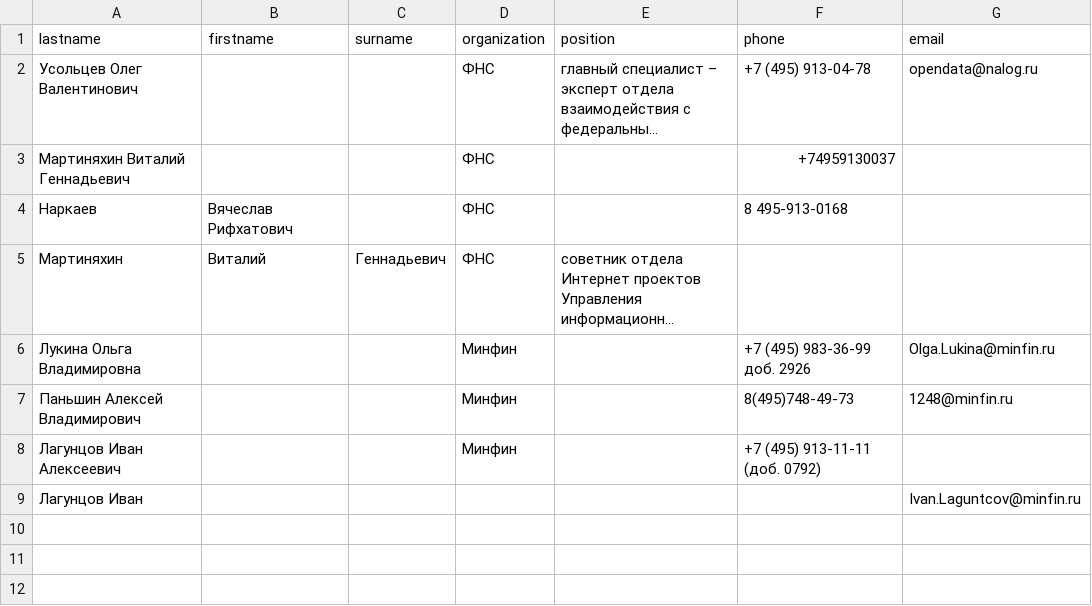
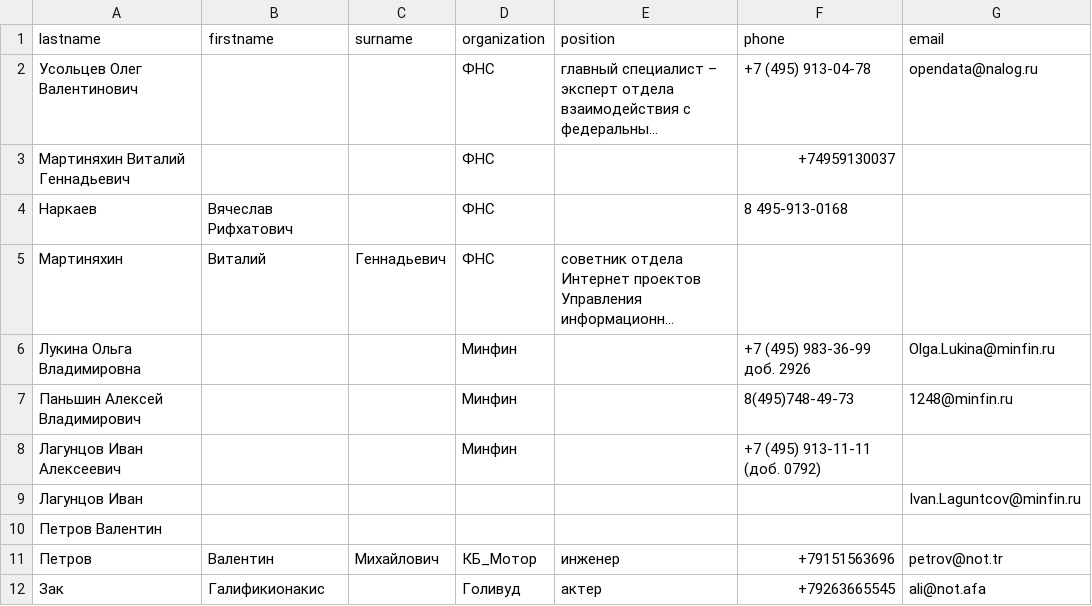
Before and after one commit to strelba93/hw_pro_2, a CSV file: phonebook_raw.csv, drawn as a sheet; long unchanged cells end in …; the diff names each change by its address in the sheet, - before the commit and + after, or states it on an @@ line.

```diff
--- a/phonebook_raw.csv
+++ b/phonebook_raw.csv
+row 10: Петров Валентин
+row 11: Петров | Валентин | Михайлович | КБ_Мотор | инженер | +79151563696 | petrov@not.tr
+row 12: Зак | Галификионакис |  | Голивуд | актер | +79263665545 | ali@not.afa
```
Also changed, not shown: 2 other files.
